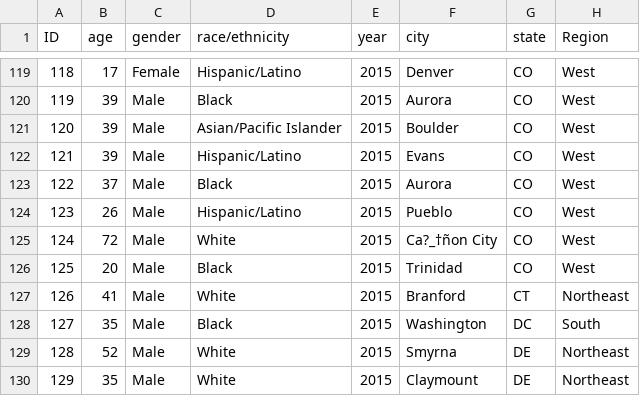
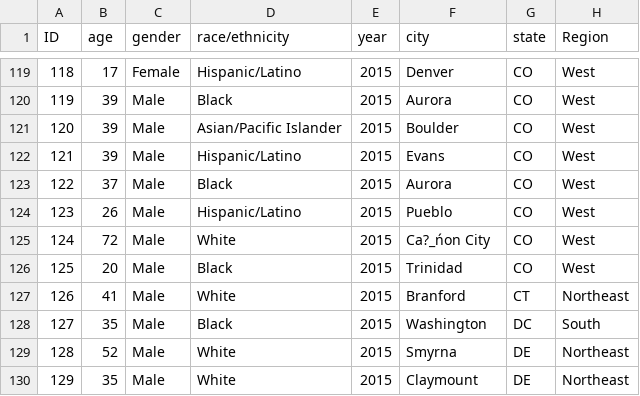
Before and after one commit to TheOriginalTJ/SMCM_DataScience, a CSV file: Datasets/police_killings.csv (was police_killings.csv), drawn as a sheet; only a part is shown, gaps mark what is left out; the diff names each change by its address in the sheet, - before the commit and + after, or states it on an @@ line.

Commit message:
Dataset for Police Killings

```diff
--- a/police_killings.csv
+++ b/Datasets/police_killings.csv
-F125 (city): Ca?_†ñon City
+F125 (city): Ca?_ńon City
```
